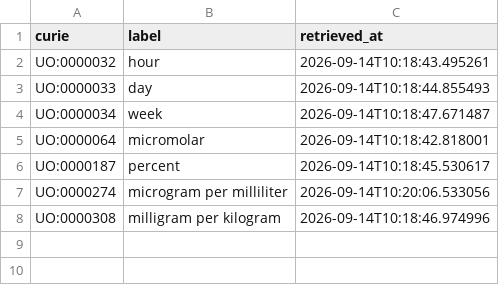
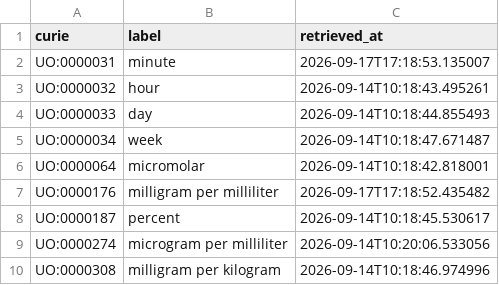
Before and after one commit to EHS-Data-Standards/somamech, a CSV file: cache/uo/terms.csv, drawn as a sheet.

```diff
--- a/cache/uo/terms.csv
+++ b/cache/uo/terms.csv
@@ -1,2 +1,3 @@
 curie,label,retrieved_at
+UO:0000031,minute,2026-09-17T17:18:53.135007
 UO:0000032,hour,2026-09-14T10:18:43.495261
@@ -5,2 +6,3 @@ UO:0000034,week,2026-09-14T10:18:47.671487
 UO:0000064,micromolar,2026-09-14T10:18:42.818001
+UO:0000176,milligram per milliliter,2026-09-17T17:18:52.435482
 UO:0000187,percent,2026-09-14T10:18:45.530617
```
Also changed, not shown: 5 other files.
